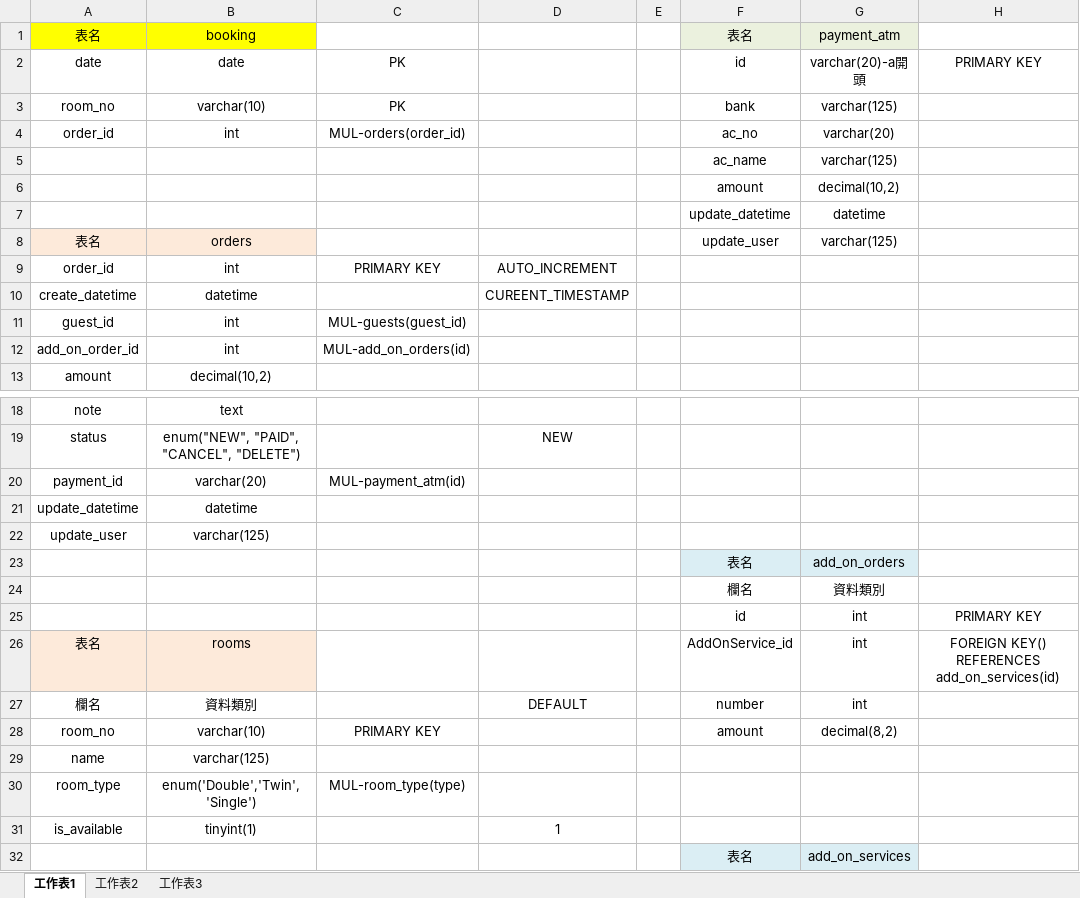
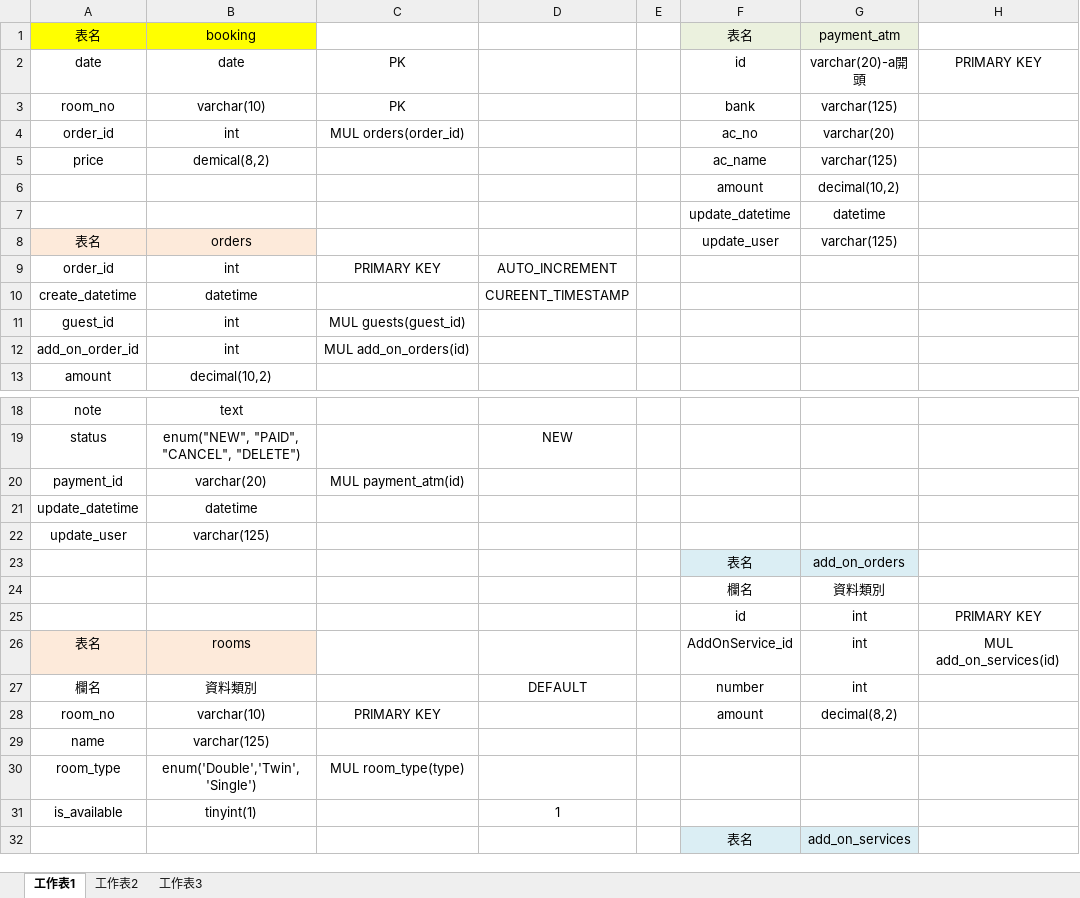
Before and after one commit to mia72song/dagedan_bnb, an Excel workbook: 資料庫規劃.xlsx, sheet 工作表1, drawn as a sheet; only a part is shown, gaps mark what is left out; values as stored, in another font and other column widths than the file's, no borders; the diff names each change by its address in the sheet, - before the commit and + after, or states it on an @@ line.

```diff
--- a/資料庫規劃.xlsx (sheet 工作表1)
+++ b/資料庫規劃.xlsx (sheet 工作表1)
-C4: MUL-orders(order_id)
+C4: MUL orders(order_id)
-A5: (empty)
+A5: price
-B5: (empty)
+B5: demical(8,2)
-C11: MUL-guests(guest_id)
+C11: MUL guests(guest_id)
-C12: MUL-add_on_orders(id)
+C12: MUL add_on_orders(id)
-C20: MUL-payment_atm(id)
+C20: MUL payment_atm(id)
-H26: FOREIGN KEY() REFERENCES add_on_services(id)
+H26: MUL add_on_services(id)
-C30: MUL-room_type(type)
+C30: MUL room_type(type)
```
Also changed, not shown: 15 other files.
